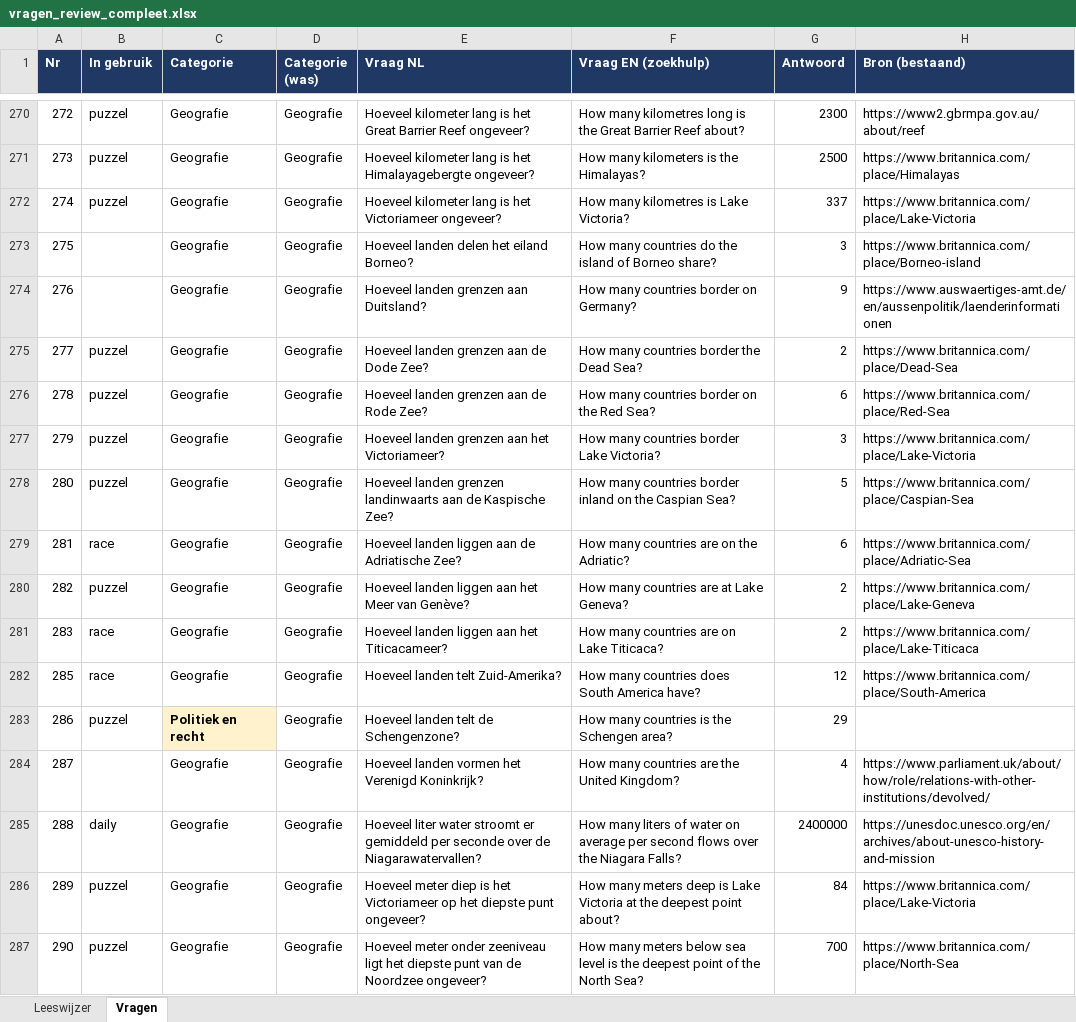
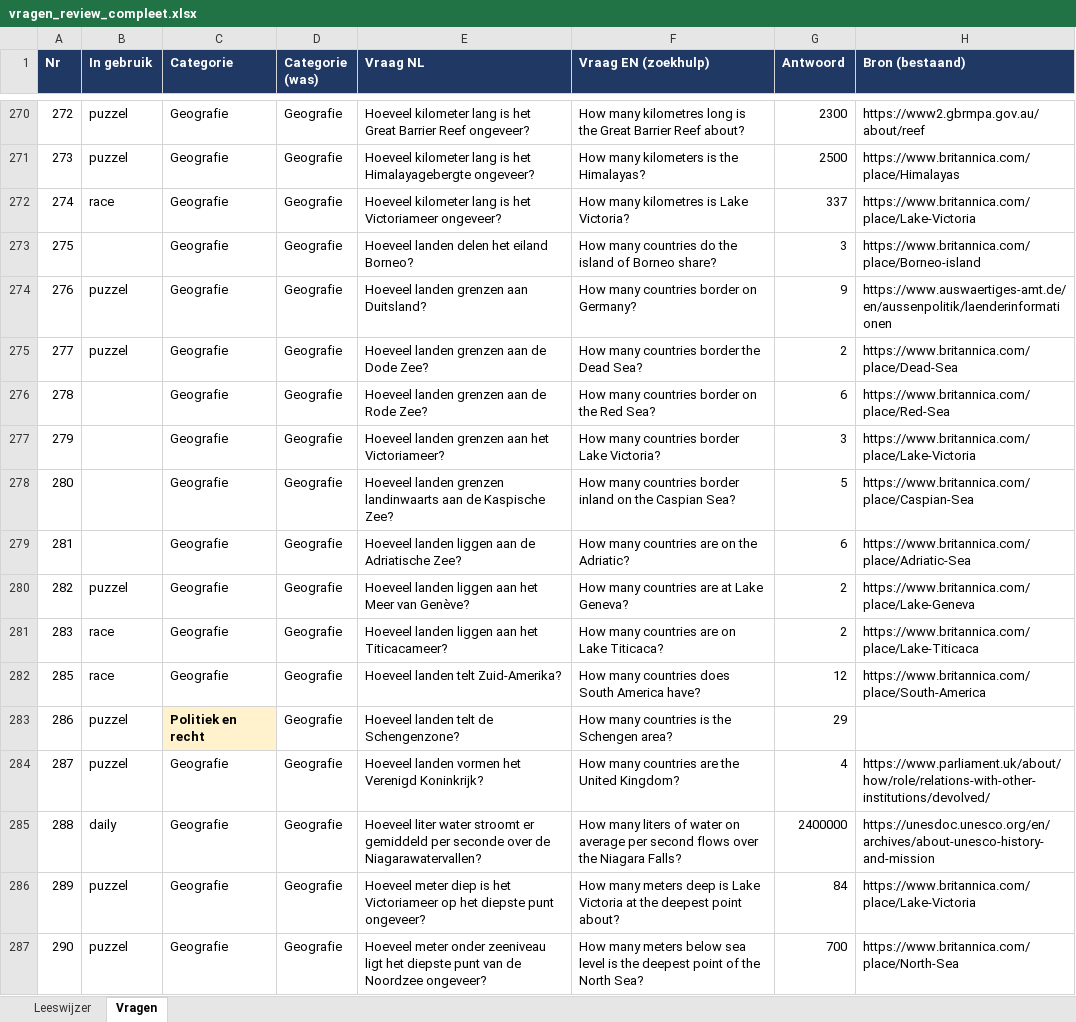
Before and after one commit to Berend-WT/nettoo, an Excel workbook: vragen/vragen_review_compleet.xlsx, sheet Vragen, drawn as a sheet; only a part is shown, gaps mark what is left out; values as stored, in another font and other column widths than the file's, no borders; the diff covers the shown part only; the diff names each change by its address in the sheet, - before the commit and + after, or states it on an @@ line.

```diff
--- a/vragen/vragen_review_compleet.xlsx (sheet Vragen)
+++ b/vragen/vragen_review_compleet.xlsx (sheet Vragen)
-B272 (In gebruik): puzzel
+B272 (In gebruik): race
-B274 (In gebruik): (empty)
+B274 (In gebruik): puzzel
-B276:B278 (In gebruik): puzzel
+B276:B278 (In gebruik): (empty)
-B279 (In gebruik): race
+B279 (In gebruik): (empty)
-B284 (In gebruik): (empty)
+B284 (In gebruik): puzzel
```
Also changed, not shown: 281 edited cells elsewhere in this sheet, 7 other files.
